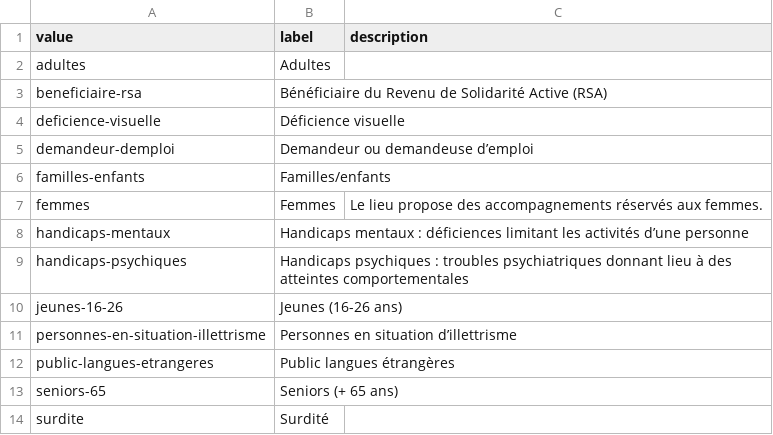
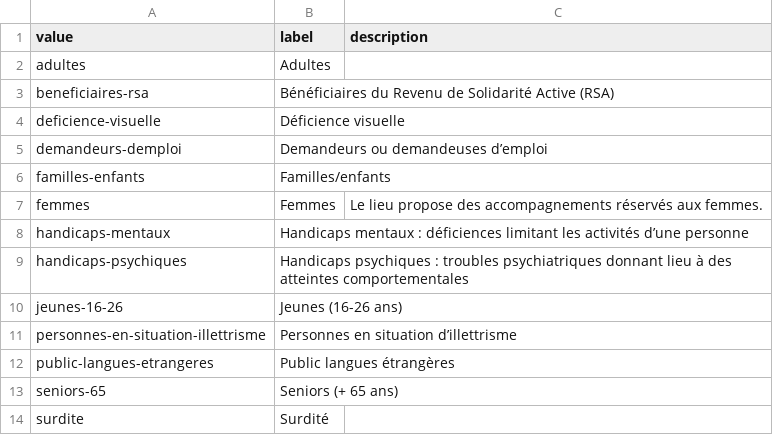
Before and after one commit to gip-inclusion/data-inclusion, a CSV file: pipeline/dbt/seeds/schema/profils.csv, drawn as a sheet.

```diff
--- a/pipeline/dbt/seeds/schema/profils.csv
+++ b/pipeline/dbt/seeds/schema/profils.csv
@@ -2,5 +2,5 @@ value,label,description
 adultes,Adultes,
-beneficiaire-rsa,Bénéficiaire du Revenu de Solidarité Active (RSA),
+beneficiaires-rsa,Bénéficiaires du Revenu de Solidarité Active (RSA),
 deficience-visuelle,Déficience visuelle,
-demandeur-demploi,Demandeur ou demandeuse d’emploi,
+demandeurs-demploi,Demandeurs ou demandeuses d’emploi,
 familles-enfants,Familles/enfants,
```
Also changed, not shown: pipeline/dbt/seeds/schema/labels_nationaux.csv, pipeline/dbt/seeds/schema/thematiques.csv, 23 other files.
